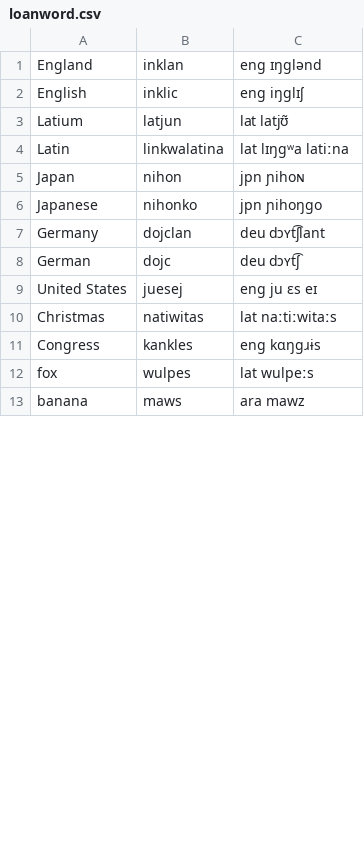
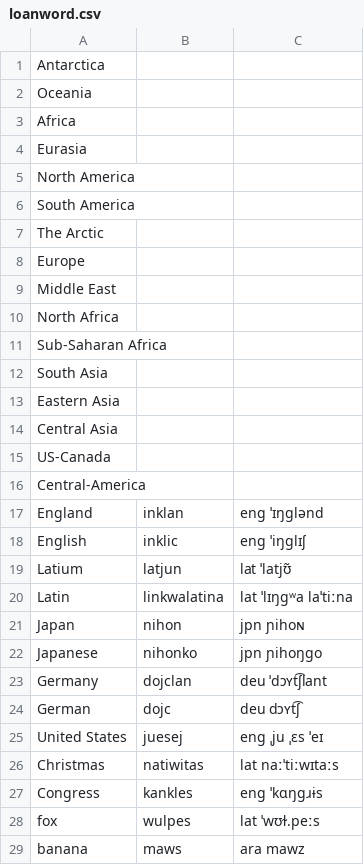
Before and after one commit to jkunimune/Djastiz, a CSV file: dictionary/loanword.csv, drawn as a sheet; only a part is shown; the diff covers the shown part only.

```diff
--- a/dictionary/loanword.csv
+++ b/dictionary/loanword.csv
@@ -1,13 +1,29 @@
-"England",inklan,eng ɪŋglənd
-"English",inklic,eng iŋglɪʃ
-"Latium",latjun,lat latjʊ̃
-"Latin",linkwalatina,lat lɪŋɡʷa latiːna
+"Antarctica",
+"Oceania",
+"Africa",
+"Eurasia",
+"North America",
+"South America",
+"The Arctic",
+"Europe",
+"Middle East",
+"North Africa",
+"Sub-Saharan Africa",
+"South Asia",
+"Eastern Asia",
+"Central Asia",
+"US-Canada",
+"Central-America",
+"England",inklan,eng ˈɪŋglənd
+"English",inklic,eng ˈiŋglɪʃ
+"Latium",latjun,lat ˈlatjʊ̃
+"Latin",linkwalatina,lat ˈlɪŋɡʷa laˈtiːna
 "Japan",nihon,jpn ɲihoɴ
 "Japanese",nihonko,jpn ɲihoŋɡo
-"Germany",dojclan,deu dɔʏt͡ʃlant
+"Germany",dojclan,deu ˈdɔʏt͡ʃlant
 "German",dojc,deu dɔʏt͡ʃ
-"United States",juesej,eng ju ɛs eɪ
-"Christmas",natiwitas,lat naːtiːwitaːs
-"Congress",kankles,eng kɑŋɡɹɨs
-"fox",wulpes,lat wulpeːs
+"United States",juesej,eng ˌju ˌɛs ˈeɪ
+"Christmas",natiwitas,lat naːˈtiːwɪtaːs
+"Congress",kankles,eng ˈkɑŋɡɹɨs
+"fox",wulpes,lat ˈwʊɫ.peːs
 "banana",maws,ara mawz
```
Also changed, not shown: 11 edited cells elsewhere in this file, dictionary/compound word.csv, dictionary/noun.csv, 3 other files.
